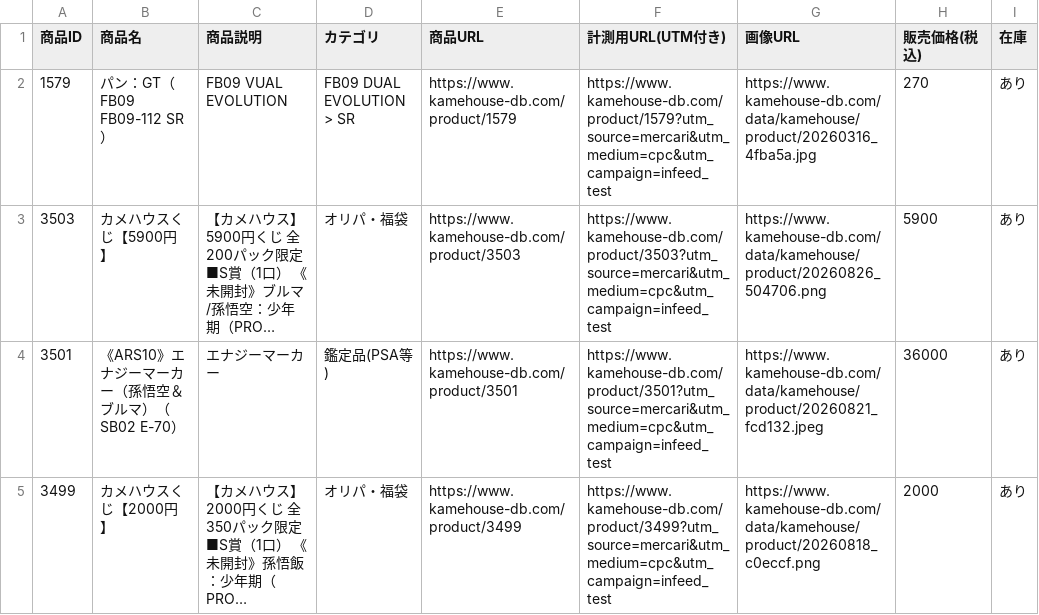
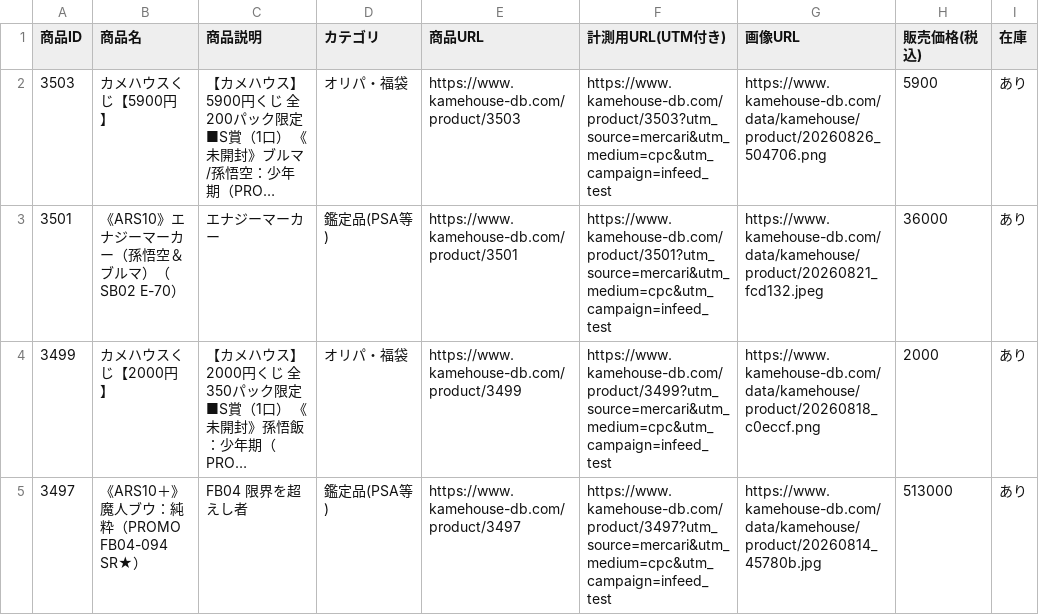
Before and after one commit to ryo0822ushi/kamehouse-feed, a CSV file: kamehouse_products_instock.csv, drawn as a sheet; only a part is shown; the shorter side is filled out with more unchanged rows; long unchanged cells end in …; removed rows and columns are numbered as before the commit, all else as after; the diff covers the shown part only; the diff names each change by its address in the sheet, - before the commit and + after, or states it on an @@ line.

Commit message:
update feed 2026-08-29

```diff
--- a/kamehouse_products_instock.csv
+++ b/kamehouse_products_instock.csv
-row 2: 1579 | パン：GT（FB09 FB09-112 SR） | FB09 VUAL EVOLUTION | FB09 DUAL EVOLUTION > SR | https://www.kamehouse-db.com/product/1579 | https://www.kamehouse-db.com/product/1579?utm_source=mercari&utm_medium=cpc&utm_campaign=infeed_test | https://www.kamehouse-db.com/data/kamehouse/product/20260316_4fba5a.jpg | 270 | あり
```
Also changed, not shown: 4 added rows and 11 edited cells elsewhere in this file.
